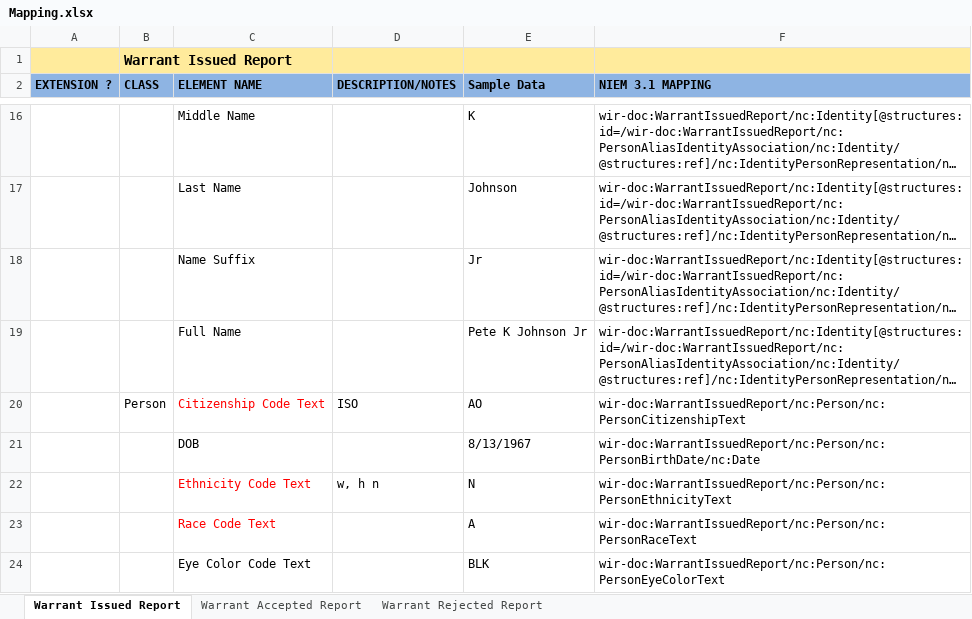
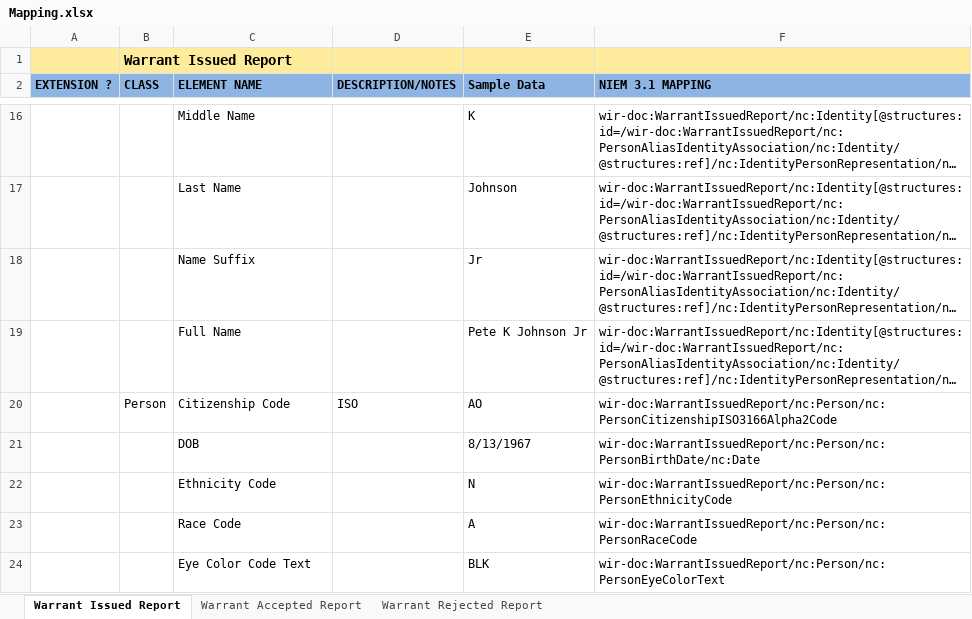
Before and after one commit to dlacy27/main, an Excel workbook: shared/ojb-resources-common/src/main/resources/ssp/Warrant_Issued_Reporting/artifacts/service_model/information_model/IEPD/documentation/Mapping.xlsx, sheet Warrant Issued Report, drawn as a sheet; only a part is shown, gaps mark what is left out; long unchanged cells end in …; values as stored, in another font and other column widths than the file's, no borders; the diff covers the shown part only; the diff names each change by its address in the sheet, - before the commit and + after, or states it on an @@ line.

```diff
--- a/shared/ojb-resources-common/src/main/resources/ssp/Warrant_Issued_Reporting/artifacts/service_model/information_model/IEPD/documentation/Mapping.xlsx (sheet Warrant Issued Report)
+++ b/shared/ojb-resources-common/src/main/resources/ssp/Warrant_Issued_Reporting/artifacts/service_model/information_model/IEPD/documentation/Mapping.xlsx (sheet Warrant Issued Report)
-C20 (ELEMENT NAME): Citizenship Code Text
+C20 (ELEMENT NAME): Citizenship Code
-C20 text colour: #FF0000
+C20 text colour: black
-F20 (NIEM 3.1 MAPPING): wir-doc:WarrantIssuedReport/nc:Person/nc:PersonCitizenshipText
+F20 (NIEM 3.1 MAPPING): wir-doc:WarrantIssuedReport/nc:Person/nc:PersonCitizenshipISO3166Alpha2Code
-C22 (ELEMENT NAME): Ethnicity Code Text
+C22 (ELEMENT NAME): Ethnicity Code
-C22:C23 text colour: #FF0000
+C22:C23 text colour: black
-D22 (DESCRIPTION/NOTES): w, h n
+D22 (DESCRIPTION/NOTES): (empty)
-F22 (NIEM 3.1 MAPPING): wir-doc:WarrantIssuedReport/nc:Person/nc:PersonEthnicityText
+F22 (NIEM 3.1 MAPPING): wir-doc:WarrantIssuedReport/nc:Person/nc:PersonEthnicityCode
-C23 (ELEMENT NAME): Race Code Text
+C23 (ELEMENT NAME): Race Code
-F23 (NIEM 3.1 MAPPING): wir-doc:WarrantIssuedReport/nc:Person/nc:PersonRaceText
+F23 (NIEM 3.1 MAPPING): wir-doc:WarrantIssuedReport/nc:Person/nc:PersonRaceCode
```
Also changed, not shown: 1 added row, 8 removed rows, 29 edited cells, cell formats and merged cells elsewhere in this sheet, sheet Warrant Accepted Report, shared/ojb-resources-common/src/main/resources/ssp/Warrant_Modification_Request/artifacts/service_model/information_model/IEPD/documentation/Mapping.xlsx, 19 other files.
